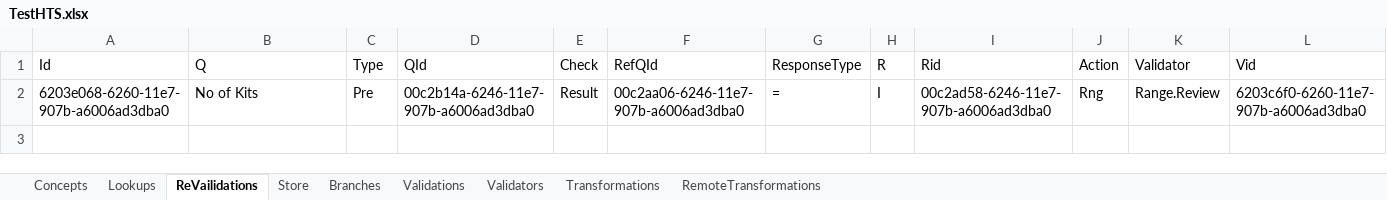
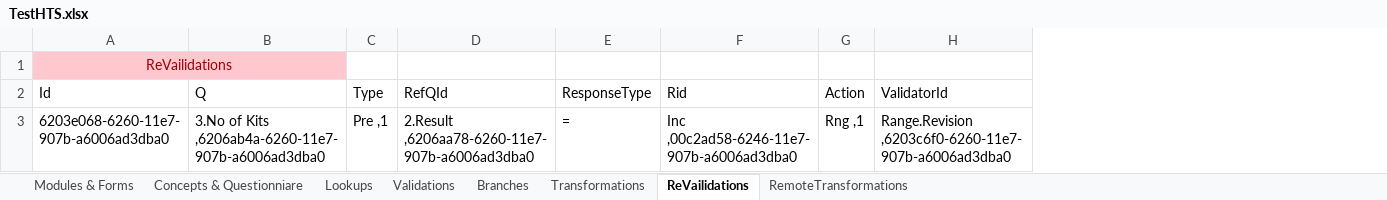
Before and after one commit to palladiumkenya/afyamobile, an Excel workbook: Template/TestHTS.xlsx, sheet ReVailidations, drawn as a sheet; values as stored, in another font and other column widths than the file's, no borders; table styles not drawn; removed rows and columns are numbered as before the commit, all else as after; the diff names each change by its address in the sheet, - before the commit and + after, or states it on an @@ line.

```diff
--- a/Template/TestHTS.xlsx (sheet ReVailidations)
+++ b/Template/TestHTS.xlsx (sheet ReVailidations)
-sheet tab: Concepts
-sheet tab: Store
-sheet tab: Validators
+sheet tab: Modules & Forms
+sheet tab: Concepts & Questionniare
@@ sheet tab order changed: Modules & Forms | Concepts & Questionniare | Lookups | Validations | Branches | Transformations | ReVailidations | RemoteTransformations @@
-column D (QId), row 2: 00c2b14a-6246-11e7-907b-a6006ad3dba0
-column E (Check), row 2: Result
-column H (R), row 2: I
-column K (Validator), row 2: Range.Review
-column L (Vid), row 2: 6203c6f0-6260-11e7-907b-a6006ad3dba0
+column H (ValidatorId), row 3: Range.Revision ,6203c6f0-6260-11e7-907b-a6006ad3dba0
+row 1: ReVailidations
-B3 (Q): No of Kits
+B3 (Q): 3.No of Kits ,6206ab4a-6260-11e7-907b-a6006ad3dba0
-C3 (Type): Pre
+C3 (Type): Pre ,1
-D3 (RefQId): 00c2aa06-6246-11e7-907b-a6006ad3dba0
+D3 (RefQId): 2.Result ,6206aa78-6260-11e7-907b-a6006ad3dba0
-F3 (Rid): 00c2ad58-6246-11e7-907b-a6006ad3dba0
+F3 (Rid): Inc ,00c2ad58-6246-11e7-907b-a6006ad3dba0
-G3 (Action): Rng
+G3 (Action): Rng ,1
```
Also changed, not shown: sheet Branches, sheet RemoteTransformations, sheet Validations, sheet Lookups, sheet Transformations.
